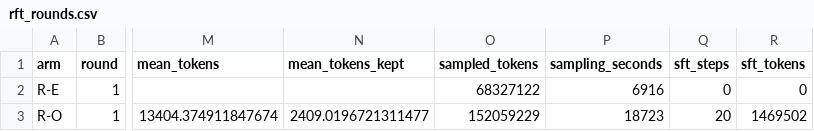
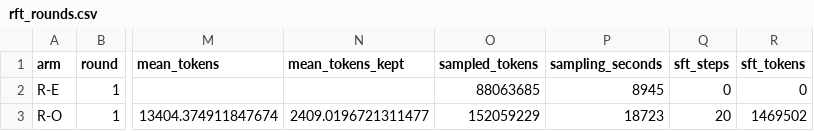
Before and after one commit to XLRA/weight-space-coding, a CSV file: paper/data/rft_rounds.csv, drawn as a sheet; only a part is shown, gaps mark what is left out; the diff names each change by its address in the sheet, - before the commit and + after, or states it on an @@ line.

```diff
--- a/paper/data/rft_rounds.csv
+++ b/paper/data/rft_rounds.csv
-O2 (sampled_tokens): 68327122
+O2 (sampled_tokens): 88063685
-P2 (sampling_seconds): 6916
+P2 (sampling_seconds): 8945
```
Also changed, not shown: 6 other files.
